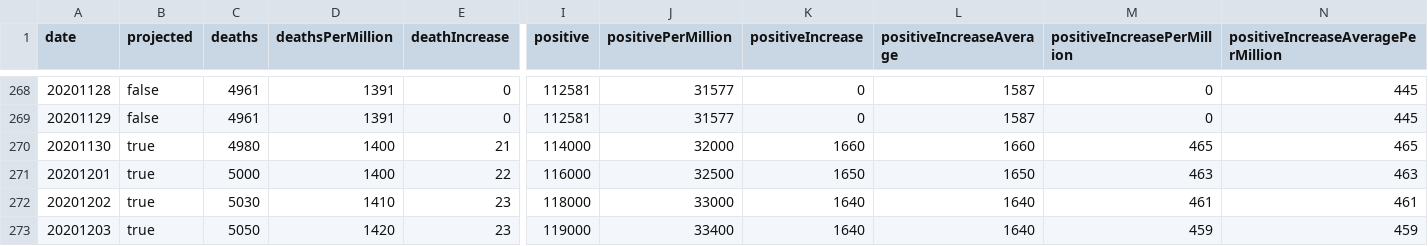
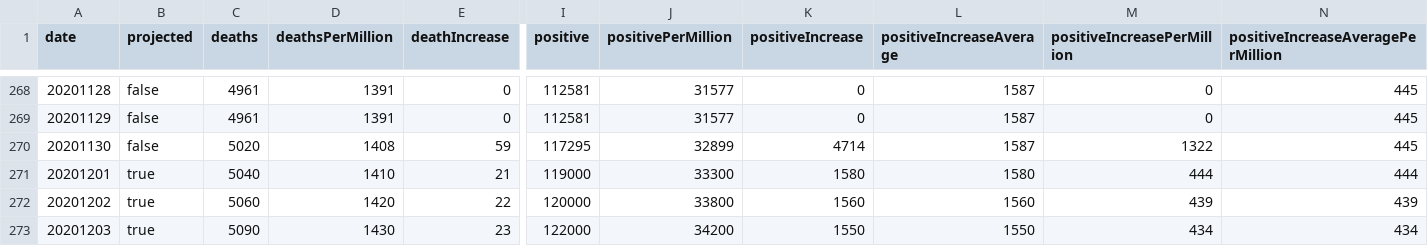
Before and after one commit to mgwalker/covid19-csv, a CSV file: docs/v1/CT.csv, drawn as a sheet; only a part is shown, gaps mark what is left out; removed rows and columns are numbered as before the commit, all else as after; rows hold the shown columns only; the diff covers the shown part only; the diff names each change by its address in the sheet, - before the commit and + after, or states it on an @@ line.

```diff
--- a/docs/v1/CT.csv
+++ b/docs/v1/CT.csv
+row 270: 20201130 | false | 5020 | 1408 | 59 | 117295 | 32899 | 4714 | 1587 | 1322 | 445
@@ column A (date) renumbered from row 271 down @@
-C271 (deaths): 4980
+C271 (deaths): 5040
-D271 (deathsPerMillion): 1400
+D271 (deathsPerMillion): 1410
-I271 (positive): 114000
+I271 (positive): 119000
-J271 (positivePerMillion): 32000
+J271 (positivePerMillion): 33300
-K271 (positiveIncrease): 1660
+K271 (positiveIncrease): 1580
-L271 (positiveIncreaseAverage): 1660
+L271 (positiveIncreaseAverage): 1580
-M271 (positiveIncreasePerMillion): 465
+M271 (positiveIncreasePerMillion): 444
-N271: 465
+N271: 444
-C272 (deaths): 5000
+C272 (deaths): 5060
-D272 (deathsPerMillion): 1400
+D272 (deathsPerMillion): 1420
-I272 (positive): 116000
+I272 (positive): 120000
-J272 (positivePerMillion): 32500
+J272 (positivePerMillion): 33800
-K272 (positiveIncrease): 1650
+K272 (positiveIncrease): 1560
-L272 (positiveIncreaseAverage): 1650
+L272 (positiveIncreaseAverage): 1560
-M272 (positiveIncreasePerMillion): 463
+M272 (positiveIncreasePerMillion): 439
-N272: 463
+N272: 439
-C273 (deaths): 5030
+C273 (deaths): 5090
-D273 (deathsPerMillion): 1410
+D273 (deathsPerMillion): 1430
-I273 (positive): 118000
+I273 (positive): 122000
-J273 (positivePerMillion): 33000
+J273 (positivePerMillion): 34200
-K273 (positiveIncrease): 1640
+K273 (positiveIncrease): 1550
-L273 (positiveIncreaseAverage): 1640
+L273 (positiveIncreaseAverage): 1550
-M273 (positiveIncreasePerMillion): 461
+M273 (positiveIncreasePerMillion): 434
-N273: 461
+N273: 434
-row 273: 20201203 | true | 5050 | 1420 | 23 | 119000 | 33400 | 1640 | 1640 | 459 | 459
```
Also changed, not shown: 1 added row and 80 edited cells elsewhere in this file, docs/v1/MI.csv, docs/v1/MO.csv, 54 other files.
